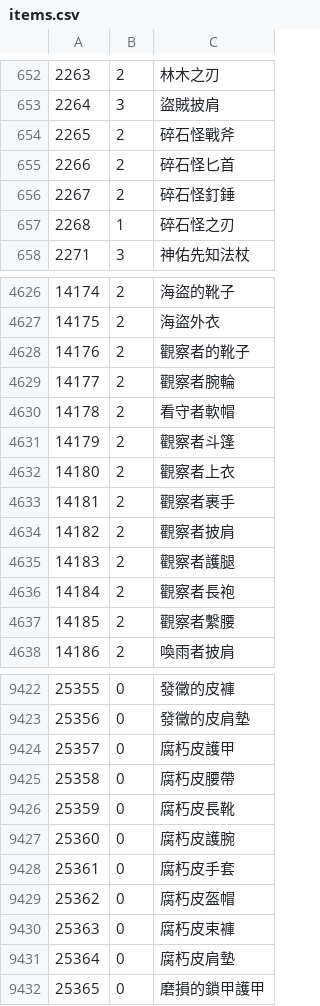
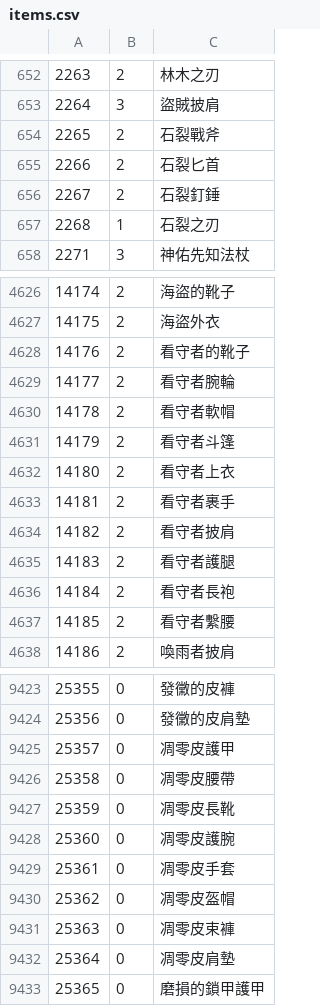
Before and after one commit to jaisurya/wowmodelviewer, a CSV file: bin/zhTW/items.csv, drawn as a sheet; only a part is shown, gaps mark what is left out; the diff covers the shown part only.

```diff
--- a/bin/zhTW/items.csv
+++ b/bin/zhTW/items.csv
@@ -653,6 +653,6 @@
 2264,3,盜賊披肩
-2265,2,碎石怪戰斧
-2266,2,碎石怪匕首
-2267,2,碎石怪釘錘
-2268,1,碎石怪之刃
+2265,2,石裂戰斧
+2266,2,石裂匕首
+2267,2,石裂釘錘
+2268,1,石裂之刃
 2271,3,神佑先知法杖
@@ -4627,12 +4627,12 @@
 14175,2,海盜外衣
-14176,2,觀察者的靴子
-14177,2,觀察者腕輪
+14176,2,看守者的靴子
+14177,2,看守者腕輪
 14178,2,看守者軟帽
-14179,2,觀察者斗篷
-14180,2,觀察者上衣
-14181,2,觀察者裹手
-14182,2,觀察者披肩
-14183,2,觀察者護腿
-14184,2,觀察者長袍
-14185,2,觀察者繫腰
+14179,2,看守者斗篷
+14180,2,看守者上衣
+14181,2,看守者裹手
+14182,2,看守者披肩
+14183,2,看守者護腿
+14184,2,看守者長袍
+14185,2,看守者繫腰
 14186,2,喚雨者披肩
@@ -9423,10 +9424,10 @@
 25356,0,發黴的皮肩墊
-25357,0,腐朽皮護甲
-25358,0,腐朽皮腰帶
-25359,0,腐朽皮長靴
-25360,0,腐朽皮護腕
-25361,0,腐朽皮手套
-25362,0,腐朽皮盔帽
-25363,0,腐朽皮束褲
-25364,0,腐朽皮肩墊
+25357,0,凋零皮護甲
+25358,0,凋零皮腰帶
+25359,0,凋零皮長靴
+25360,0,凋零皮護腕
+25361,0,凋零皮手套
+25362,0,凋零皮盔帽
+25363,0,凋零皮束褲
+25364,0,凋零皮肩墊
 25365,0,磨損的鎖甲護甲
```
Also changed, not shown: 22 added rows and 24 edited cells elsewhere in this file, bin/zhTW/npcs.csv, 1 other file.
